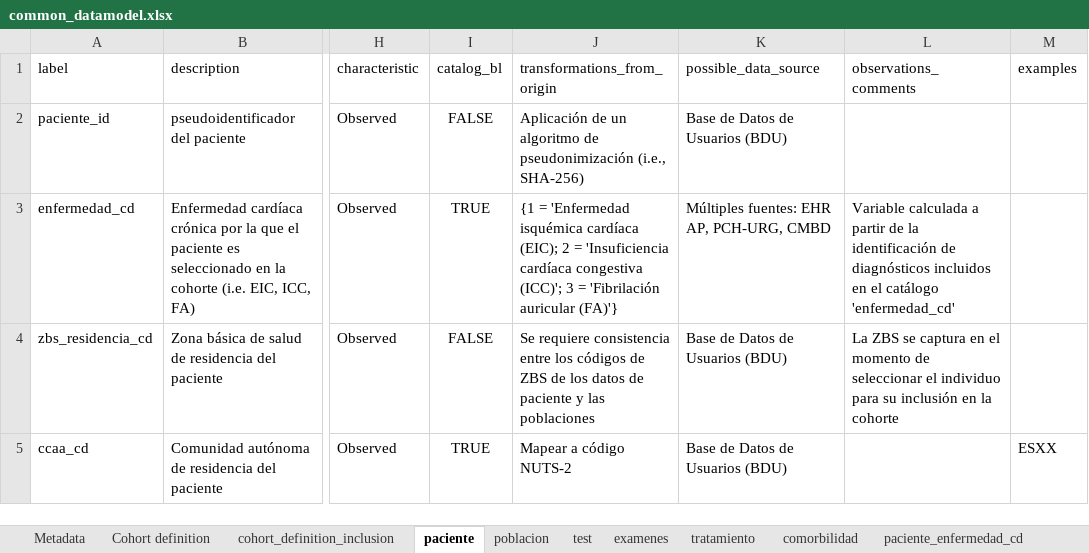
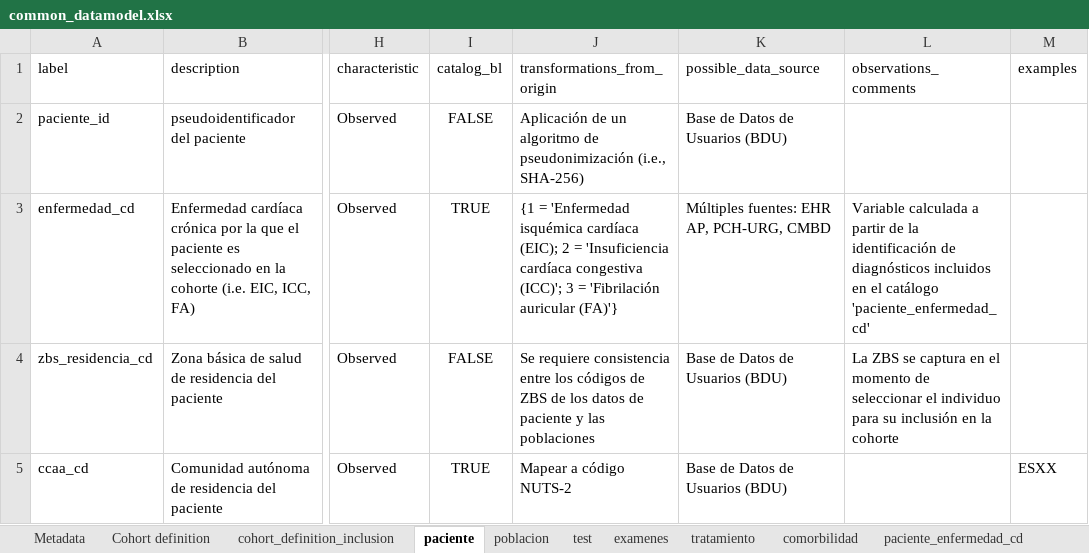
Before and after one commit to cienciadedatosysalud/atlas-cardio, an Excel workbook: docs/CDM/common_datamodel.xlsx, sheet paciente, drawn as a sheet; only a part is shown, gaps mark what is left out; values as stored, in another font and other column widths than the file's, no borders; the diff names each change by its address in the sheet, - before the commit and + after, or states it on an @@ line.

```diff
--- a/docs/CDM/common_datamodel.xlsx (sheet paciente)
+++ b/docs/CDM/common_datamodel.xlsx (sheet paciente)
-L3 (observations_comments): …el catálogo 'enfermedad_cd'
+L3 (observations_comments): …el catálogo 'paciente_enfermedad_cd'
```
Also changed, not shown: sheet comorbilidad_comorbilidad_cd, sheet Cohort definition, sheet tratamiento, sheet Metadata, 15 other files.
